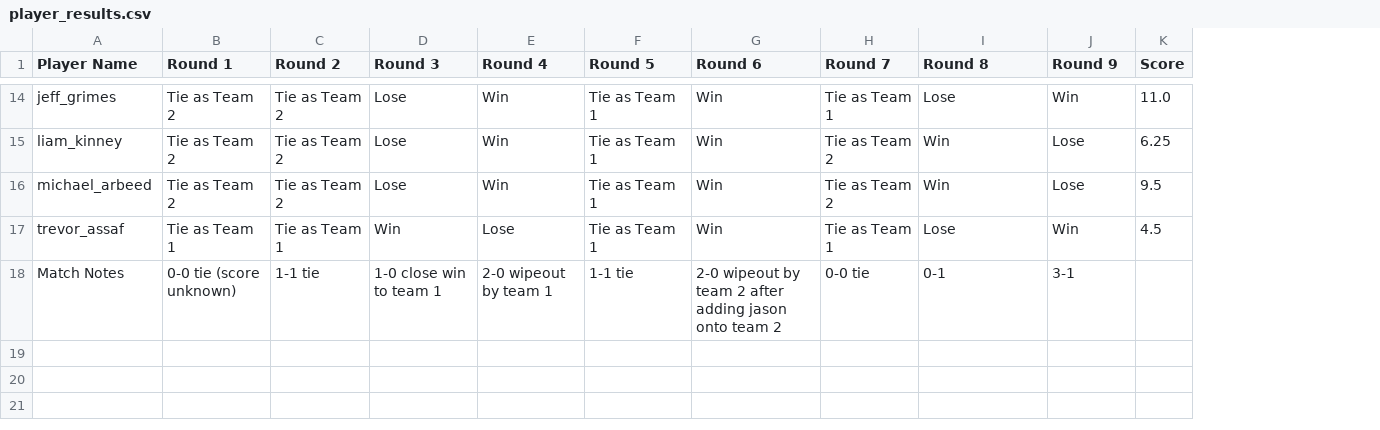
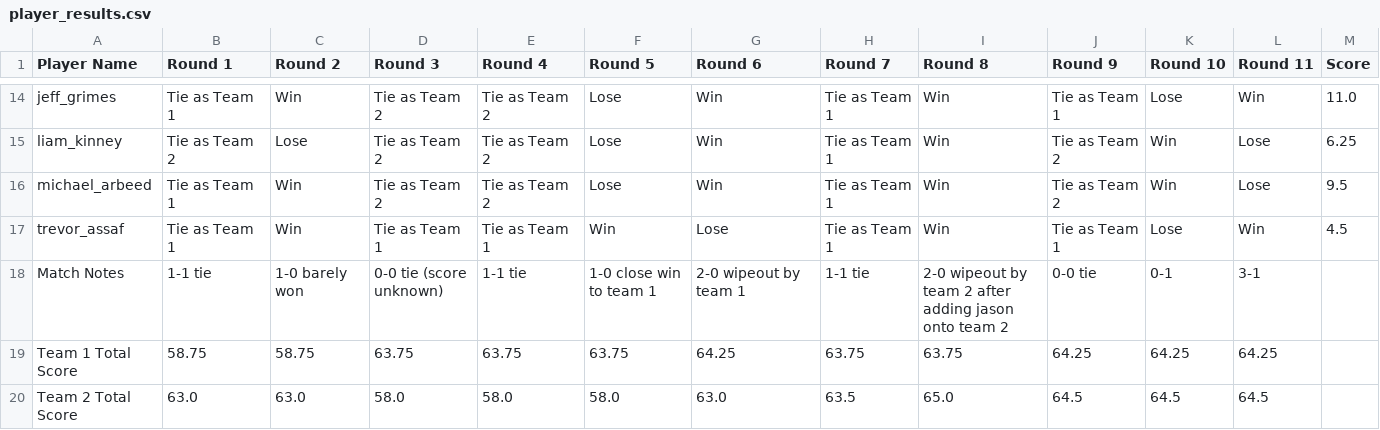
Before and after one commit to cschubiner/team_drafter_python, a CSV file: player_results.csv, drawn as a sheet; only a part is shown, gaps mark what is left out; addresses are those after the commit; the diff covers the shown part only; the diff names each change by its address in the sheet, - before the commit and + after, or states it on an @@ line.

```diff
--- a/player_results.csv
+++ b/player_results.csv
+column J (Round 9), rows 14-18: Tie as Team 1 | Tie as Team 2 | Tie as Team 2 | Tie as Team 1 | 0-0 tie
+column K (Round 10), rows 14-18: Lose | Win | Win | Lose | 0-1
-L1: Round 9
+L1: Round 11
-B14 (Round 1): Tie as Team 2
+B14 (Round 1): Tie as Team 1
-C14 (Round 2): Tie as Team 2
+C14 (Round 2): Win
-D14:D16 (Round 3): Lose
+D14:D16 (Round 3): Tie as Team 2
-E14:E16 (Round 4): Win
+E14:E16 (Round 4): Tie as Team 2
-F14:F16 (Round 5): Tie as Team 1
+F14:F16 (Round 5): Lose
-I14 (Round 8): Lose
+I14 (Round 8): Win
-C15 (Round 2): Tie as Team 2
+C15 (Round 2): Lose
-H15:H16 (Round 7): Tie as Team 2
+H15:H16 (Round 7): Tie as Team 1
-B16 (Round 1): Tie as Team 2
+B16 (Round 1): Tie as Team 1
-C16 (Round 2): Tie as Team 2
+C16 (Round 2): Win
-C17 (Round 2): Tie as Team 1
+C17 (Round 2): Win
-D17 (Round 3): Win
+D17 (Round 3): Tie as Team 1
-E17 (Round 4): Lose
+E17 (Round 4): Tie as Team 1
-F17 (Round 5): Tie as Team 1
+F17 (Round 5): Win
-G17 (Round 6): Win
+G17 (Round 6): Lose
-I17 (Round 8): Lose
+I17 (Round 8): Win
-B18 (Round 1): 0-0 tie (score unknown)
+B18 (Round 1): 1-1 tie
-C18 (Round 2): 1-1 tie
+C18 (Round 2): 1-0 barely won
-D18 (Round 3): 1-0 close win to team 1
+D18 (Round 3): 0-0 tie (score unknown)
-E18 (Round 4): 2-0 wipeout by team 1
+E18 (Round 4): 1-1 tie
-F18 (Round 5): 1-1 tie
+F18 (Round 5): 1-0 close win to team 1
-G18 (Round 6): 2-0 wipeout by team 2 after adding jason onto team 2
+G18 (Round 6): 2-0 wipeout by team 1
-H18 (Round 7): 0-0 tie
+H18 (Round 7): 1-1 tie
-I18 (Round 8): 0-1
+I18 (Round 8): 2-0 wipeout by team 2 after adding jason onto team 2
+row 19: Team 1 Total Score | 58.75 | 58.75 | 63.75 | 63.75 | 63.75 | 64.25 | 63.75 | 63.75 | 64.25 | 64.25 | 64.25
+row 20: Team 2 Total Score | 63.0 | 63.0 | 58.0 | 58.0 | 58.0 | 63.0 | 63.5 | 65.0 | 64.5 | 64.5 | 64.5
```
Also changed, not shown: 66 edited cells elsewhere in this file.
